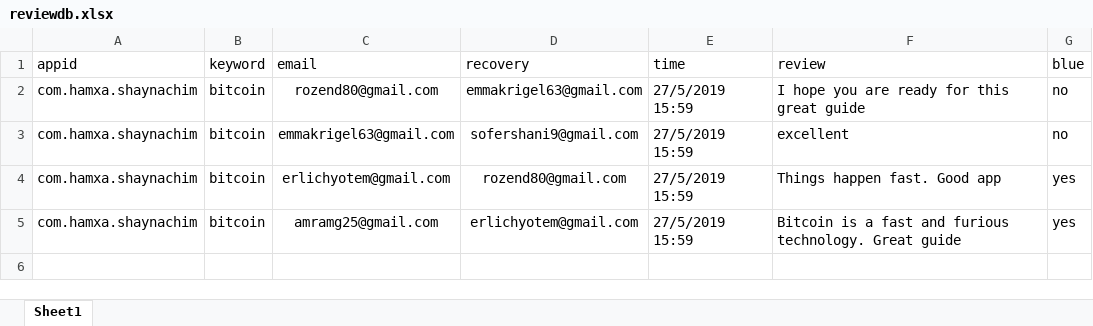
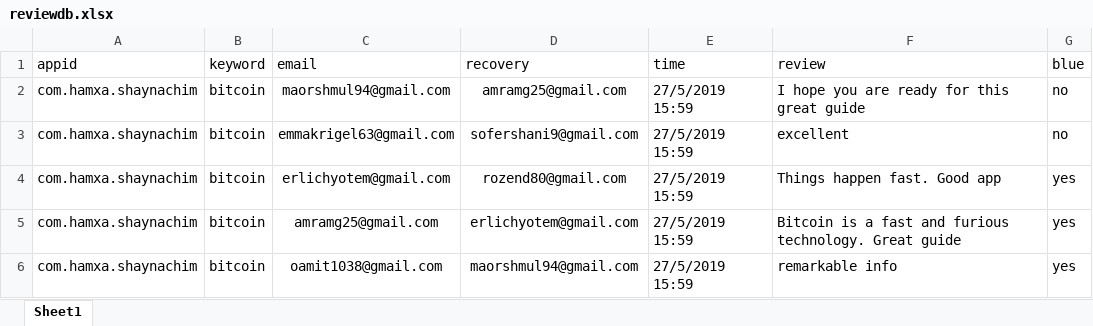
Before and after one commit to sugarderryfire/ReviewsProject, an Excel workbook: reviewdb.xlsx, sheet Sheet1, drawn as a sheet; values as stored, in another font and other column widths than the file's, no borders; the diff names each change by its address in the sheet, - before the commit and + after, or states it on an @@ line.

Commit message:
Add files via upload

```diff
--- a/reviewdb.xlsx (sheet Sheet1)
+++ b/reviewdb.xlsx (sheet Sheet1)
-C2 (email): rozend80@gmail.com
+C2 (email): maorshmul94@gmail.com
-D2 (recovery): emmakrigel63@gmail.com
+D2 (recovery): amramg25@gmail.com
+row 6: com.hamxa.shaynachim | bitcoin | oamit1038@gmail.com | maorshmul94@gmail.com | 27/5/2019 15:59 | remarkable info | yes
```
